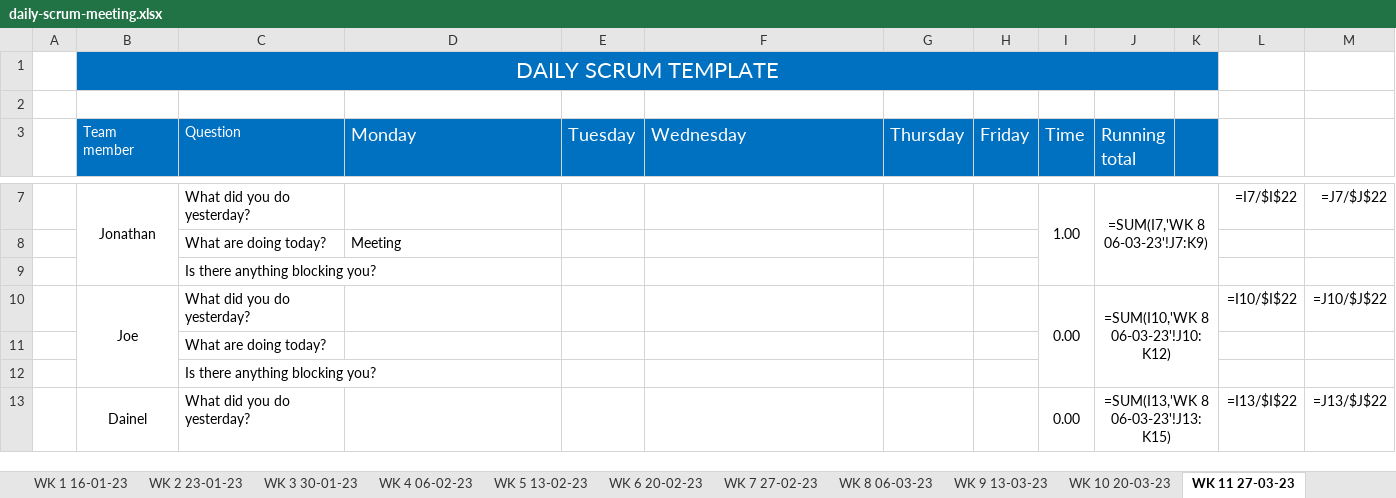
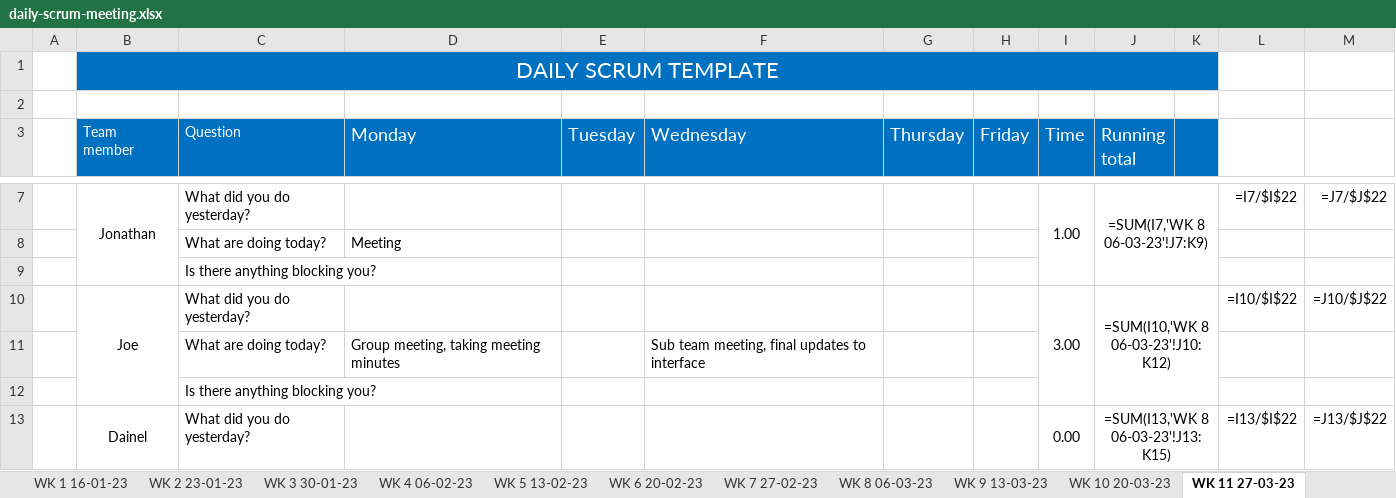
Before and after one commit to JBLACK2889/MENS-SHED-SOC09109, an Excel workbook: Documentation/daily-scrum-meeting.xlsx, sheet WK 11 27-03-23, drawn as a sheet; only a part is shown, gaps mark what is left out; values as stored, in another font and other column widths than the file's, no borders; formulas without a stored value are shown as written; removed rows and columns are numbered as before the commit, all else as after; the diff names each change by its address in the sheet, - before the commit and + after, or states it on an @@ line.

Commit message:
Updates to contributions

```diff
--- a/Documentation/daily-scrum-meeting.xlsx (sheet WK 11 27-03-23)
+++ b/Documentation/daily-scrum-meeting.xlsx (sheet WK 11 27-03-23)
-I10 (Time): 0.00
+I10 (Time): 3.00
-row 11:  |  | What are doing today?
+row 11:  |  | What are doing today? | Group meeting, taking meeting minutes |  | Sub team meeting, final updates to interface
```
Also changed, not shown: sheet WK 10 20-03-23.
